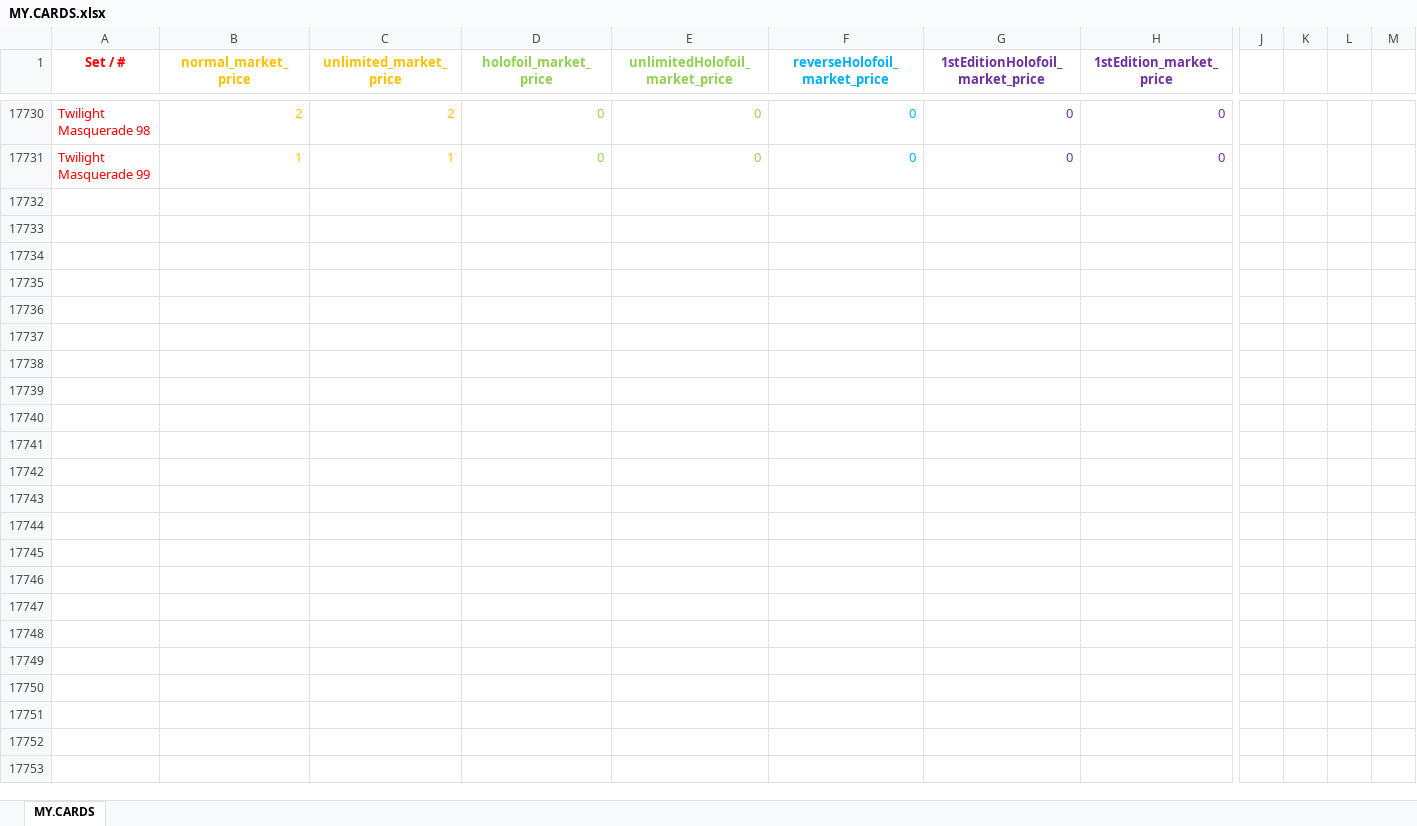
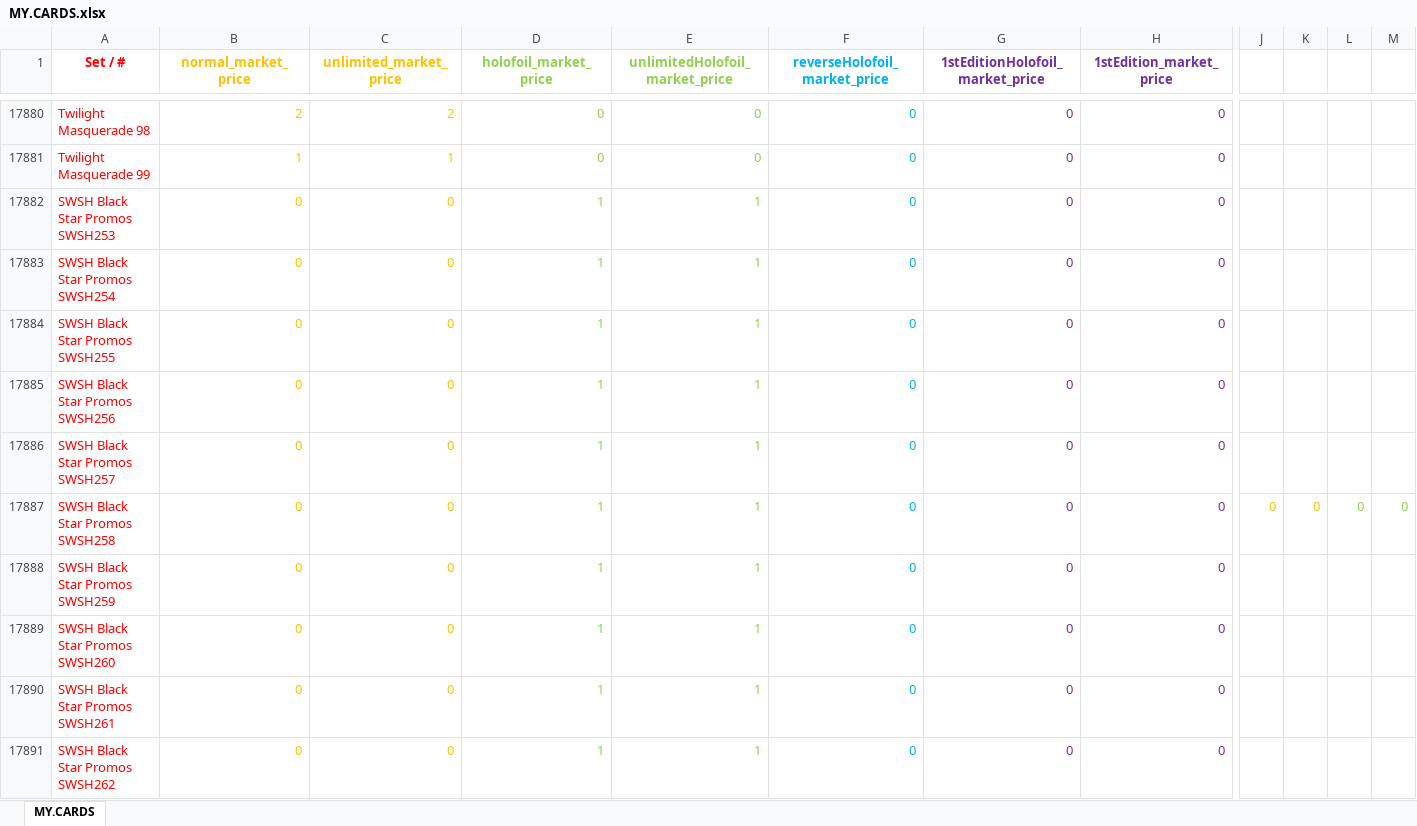
Before and after one commit to oibur/Pokemon-TCG-Assistant, an Excel workbook: MY.CARDS.xlsx, sheet MY.CARDS, drawn as a sheet; only a part is shown, gaps mark what is left out; values as stored, in another font and other column widths than the file's, no borders; rows hold the shown columns only; the diff covers the shown part only; the diff names each change by its address in the sheet, - before the commit and + after, or states it on an @@ line.

```diff
--- a/MY.CARDS.xlsx (sheet MY.CARDS)
+++ b/MY.CARDS.xlsx (sheet MY.CARDS)
+row 17882: SWSH Black Star Promos SWSH253 | 0 | 0 | 1 | 1 | 0 | 0 | 0
+row 17883: SWSH Black Star Promos SWSH254 | 0 | 0 | 1 | 1 | 0 | 0 | 0
+row 17884: SWSH Black Star Promos SWSH255 | 0 | 0 | 1 | 1 | 0 | 0 | 0
+row 17885: SWSH Black Star Promos SWSH256 | 0 | 0 | 1 | 1 | 0 | 0 | 0
+row 17886: SWSH Black Star Promos SWSH257 | 0 | 0 | 1 | 1 | 0 | 0 | 0
+row 17887: SWSH Black Star Promos SWSH258 | 0 | 0 | 1 | 1 | 0 | 0 | 0 | 0 | 0 | 0 | 0
+row 17888: SWSH Black Star Promos SWSH259 | 0 | 0 | 1 | 1 | 0 | 0 | 0
+row 17889: SWSH Black Star Promos SWSH260 | 0 | 0 | 1 | 1 | 0 | 0 | 0
+row 17890: SWSH Black Star Promos SWSH261 | 0 | 0 | 1 | 1 | 0 | 0 | 0
+row 17891: SWSH Black Star Promos SWSH262 | 0 | 0 | 1 | 1 | 0 | 0 | 0
```
Also changed, not shown: 195 added rows, 121 edited cells and cell formats elsewhere in this sheet, 4 other files.
